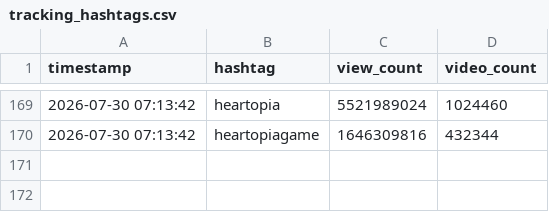
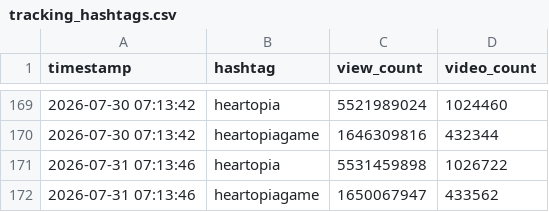
Before and after one commit to as167888/tiktok-scraper, a CSV file: tracking_hashtags.csv, drawn as a sheet; only a part is shown, gaps mark what is left out.

```diff
--- a/tracking_hashtags.csv
+++ b/tracking_hashtags.csv
@@ -170 +170,3 @@ timestamp,hashtag,view_count,video_count
 2026-07-30 07:13:42,heartopiagame,1646309816,432344
+2026-07-31 07:13:46,heartopia,5531459898,1026722
+2026-07-31 07:13:46,heartopiagame,1650067947,433562
```
Also changed, not shown: tracking_data.csv, 1 other file.
